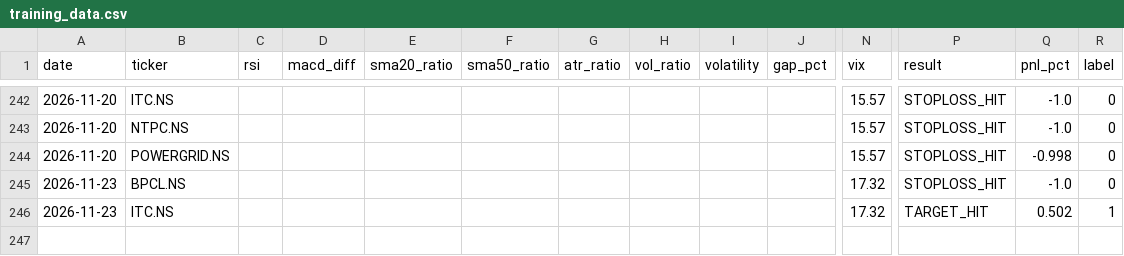
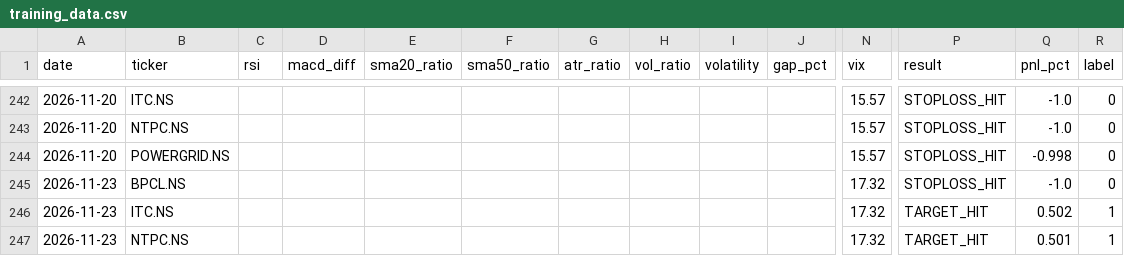
Before and after one commit to gangeshchawla/intraday-signals, a CSV file: logs/training_data.csv, drawn as a sheet; only a part is shown, gaps mark what is left out; rows hold the shown columns only; the diff names each change by its address in the sheet, - before the commit and + after, or states it on an @@ line.

Commit message:
📊 Auto-update logs/training_data.csv

```diff
--- a/logs/training_data.csv
+++ b/logs/training_data.csv
+row 247: 2026-11-23 | NTPC.NS |  |  |  |  |  |  |  |  | 17.32 | TARGET_HIT | 0.501 | 1
```
